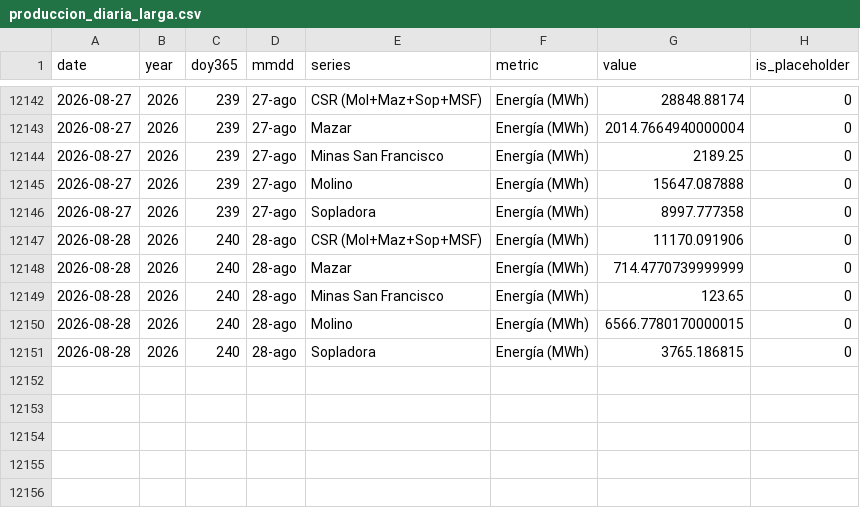
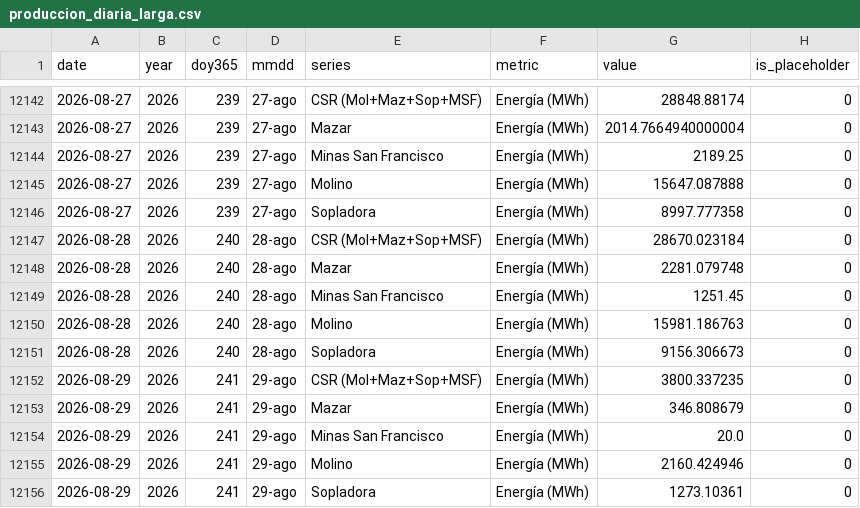
Before and after one commit to jp1309/celec, a CSV file: data/produccion_diaria_larga.csv, drawn as a sheet; only a part is shown, gaps mark what is left out.

```diff
--- a/data/produccion_diaria_larga.csv
+++ b/data/produccion_diaria_larga.csv
@@ -12146,6 +12146,11 @@ date,year,doy365,mmdd,series,metric,value,is_placeholder
 2026-08-27,2026,239,27-ago,Sopladora,Energía (MWh),8997.777358,0
-2026-08-28,2026,240,28-ago,CSR (Mol+Maz+Sop+MSF),Energía (MWh),11170.091906,0
-2026-08-28,2026,240,28-ago,Mazar,Energía (MWh),714.4770739999999,0
-2026-08-28,2026,240,28-ago,Minas San Francisco,Energía (MWh),123.65,0
-2026-08-28,2026,240,28-ago,Molino,Energía (MWh),6566.7780170000015,0
-2026-08-28,2026,240,28-ago,Sopladora,Energía (MWh),3765.186815,0
+2026-08-28,2026,240,28-ago,CSR (Mol+Maz+Sop+MSF),Energía (MWh),28670.023184,0
+2026-08-28,2026,240,28-ago,Mazar,Energía (MWh),2281.079748,0
+2026-08-28,2026,240,28-ago,Minas San Francisco,Energía (MWh),1251.45,0
+2026-08-28,2026,240,28-ago,Molino,Energía (MWh),15981.186763,0
+2026-08-28,2026,240,28-ago,Sopladora,Energía (MWh),9156.306673,0
+2026-08-29,2026,241,29-ago,CSR (Mol+Maz+Sop+MSF),Energía (MWh),3800.337235,0
+2026-08-29,2026,241,29-ago,Mazar,Energía (MWh),346.808679,0
+2026-08-29,2026,241,29-ago,Minas San Francisco,Energía (MWh),20.0,0
+2026-08-29,2026,241,29-ago,Molino,Energía (MWh),2160.424946,0
+2026-08-29,2026,241,29-ago,Sopladora,Energía (MWh),1273.10361,0
```
Also changed, not shown: Hidro_mensual/Hidrología_CSR_agosto-2026.csv, Produ_mensual/Producción_CSR_agosto-2026.csv, 5 other files.
